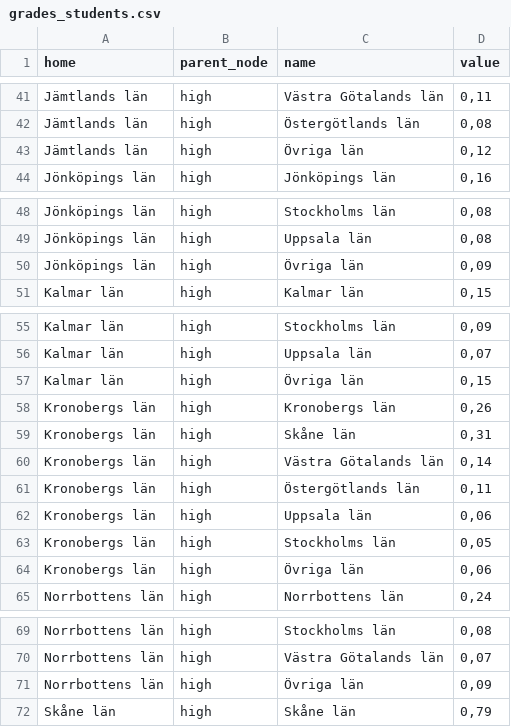
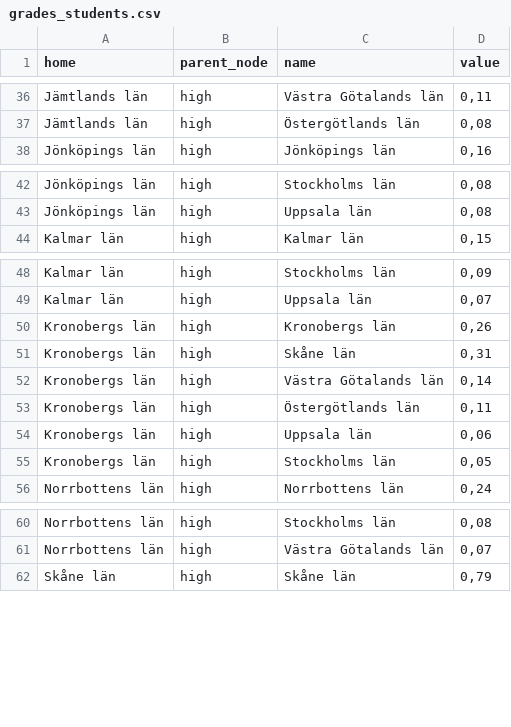
Before and after one commit to jensfinnas/saco-regionala-hogskolor, a CSV file: app/data/grades_students.csv, drawn as a sheet; only a part is shown, gaps mark what is left out; the diff covers the shown part only.

```diff
--- a/app/data/grades_students.csv
+++ b/app/data/grades_students.csv
@@ -42,3 +37,2 @@ Jämtlands län,high,Västra Götalands län,"0,11"
 Jämtlands län,high,Östergötlands län,"0,08"
-Jämtlands län,high,Övriga län,"0,12"
 Jönköpings län,high,Jönköpings län,"0,16"
@@ -49,3 +43,2 @@ Jönköpings län,high,Stockholms län,"0,08"
 Jönköpings län,high,Uppsala län,"0,08"
-Jönköpings län,high,Övriga län,"0,09"
 Kalmar län,high,Kalmar län,"0,15"
@@ -56,3 +49,2 @@ Kalmar län,high,Stockholms län,"0,09"
 Kalmar län,high,Uppsala län,"0,07"
-Kalmar län,high,Övriga län,"0,15"
 Kronobergs län,high,Kronobergs län,"0,26"
@@ -63,3 +55,2 @@ Kronobergs län,high,Uppsala län,"0,06"
 Kronobergs län,high,Stockholms län,"0,05"
-Kronobergs län,high,Övriga län,"0,06"
 Norrbottens län,high,Norrbottens län,"0,24"
@@ -70,3 +61,2 @@ Norrbottens län,high,Stockholms län,"0,08"
 Norrbottens län,high,Västra Götalands län,"0,07"
-Norrbottens län,high,Övriga län,"0,09"
 Skåne län,high,Skåne län,"0,79"
```
Also changed, not shown: 37 removed rows elsewhere in this file, 5 other files.
